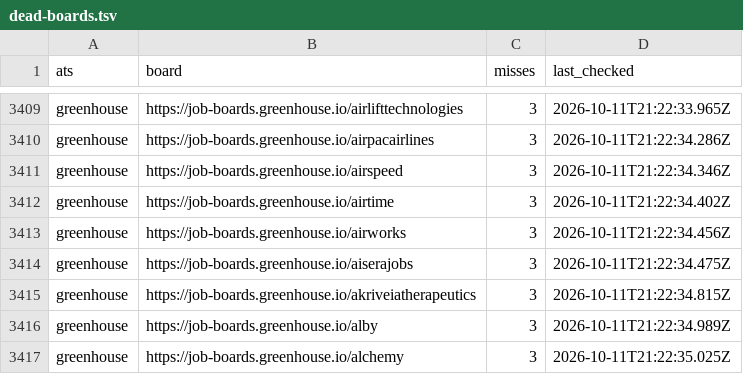
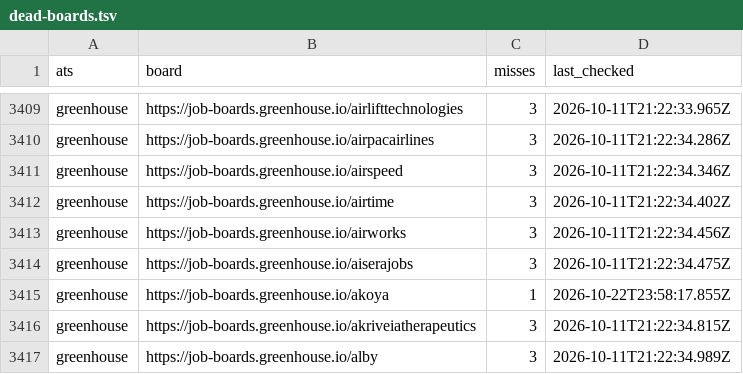
Before and after one commit to Yogananda16/job-radar-mcp, a TSV file: state/dead-boards.tsv, drawn as a sheet; only a part is shown, gaps mark what is left out; the shorter side is filled out with more unchanged rows; the diff names each change by its address in the sheet, - before the commit and + after, or states it on an @@ line.

Commit message:
chore(state): scan 2026-10-22T23:58Z

```diff
--- a/state/dead-boards.tsv
+++ b/state/dead-boards.tsv
+row 3415: greenhouse | https://job-boards.greenhouse.io/akoya | 1 | 2026-10-22T23:58:17.855Z
```
Also changed, not shown: 3 other files.
